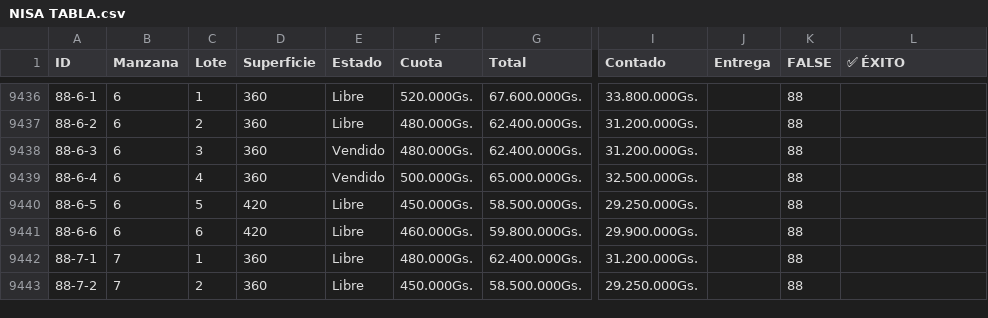
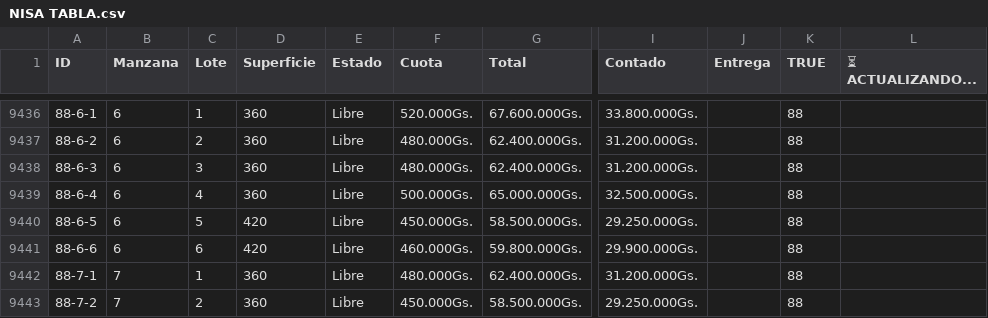
Before and after one commit to NISAWEBAPP/WEB-APP, a CSV file: NISA TABLA.csv, drawn as a sheet; only a part is shown, gaps mark what is left out; the diff names each change by its address in the sheet, - before the commit and + after, or states it on an @@ line.

Commit message:
Update from Sheet: 2/8/2026, 11:59:04 AM

```diff
--- a/NISA TABLA.csv
+++ b/NISA TABLA.csv
-K1: FALSE
+K1: TRUE
-L1: ✅ ÉXITO
+L1: ⏳ ACTUALIZANDO...
-E9438:E9439 (Estado): Vendido
+E9438:E9439 (Estado): Libre
```
